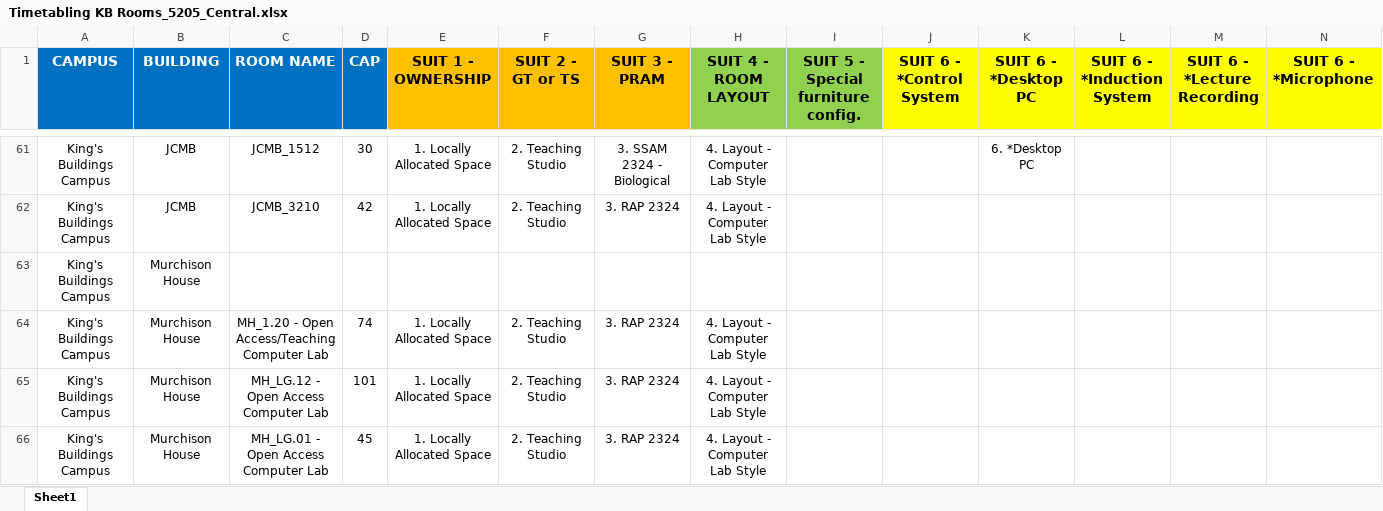
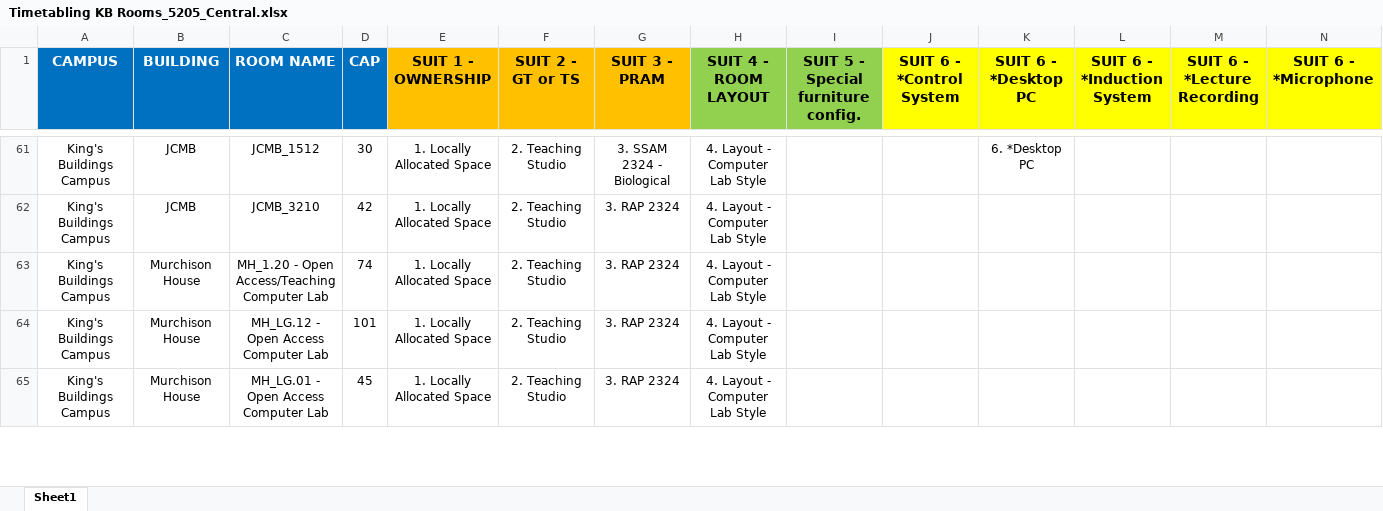
Before and after one commit to mayezharis/taor_project, an Excel workbook: Raw Data/Timetabling KB Rooms_5205_Central.xlsx, sheet Sheet1, drawn as a sheet; only a part is shown, gaps mark what is left out; values as stored, in another font and other column widths than the file's, no borders; rows hold the shown columns only; the diff names each change by its address in the sheet, - before the commit and + after, or states it on an @@ line.

```diff
--- a/Raw Data/Timetabling KB Rooms_5205_Central.xlsx (sheet Sheet1)
+++ b/Raw Data/Timetabling KB Rooms_5205_Central.xlsx (sheet Sheet1)
-row 63: King's Buildings Campus | Murchison House
```
Also changed, not shown: Processed Data/encoded_room_data.xlsx, Processed Data/encoded_timetable_data.xlsx, 4 other files.
